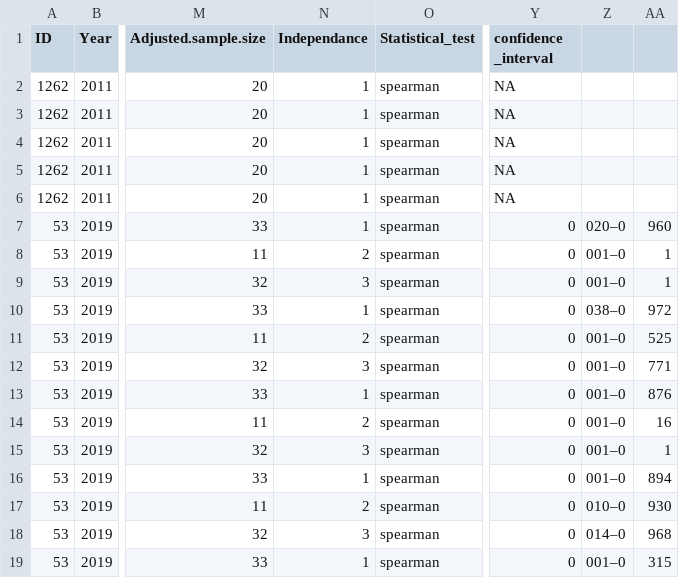
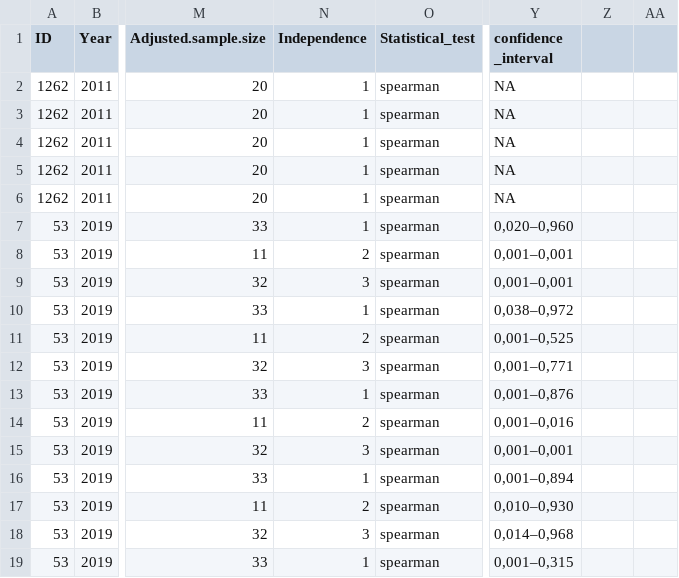
Before and after one commit to irene-alcocer/Acoustic-Indices, a CSV file: data/Table.S1.csv, drawn as a sheet; only a part is shown, gaps mark what is left out; the diff covers the shown part only; the diff names each change by its address in the sheet, - before the commit and + after, or states it on an @@ line.

Commit message:
Corrected confidence_interval column

```diff
--- a/data/Table.S1.csv
+++ b/data/Table.S1.csv
-N1: Independance
+N1: Independence
-Y7 (confidence _interval): 0
+Y7 (confidence _interval): 0,020–0,960
-Z7: 020–0
+Z7: (empty)
-AA7: 960
+AA7: (empty)
-Y8:Y9 (confidence _interval): 0
+Y8:Y9 (confidence _interval): 0,001–0,001
-Z8:Z9: 001–0
+Z8:Z9: (empty)
-AA8:AA9: 1
+AA8:AA9: (empty)
-Y10 (confidence _interval): 0
+Y10 (confidence _interval): 0,038–0,972
-Z10: 038–0
+Z10: (empty)
-AA10: 972
+AA10: (empty)
-Y11 (confidence _interval): 0
+Y11 (confidence _interval): 0,001–0,525
-Z11:Z16: 001–0
+Z11:Z16: (empty)
-AA11: 525
+AA11: (empty)
-Y12 (confidence _interval): 0
+Y12 (confidence _interval): 0,001–0,771
-AA12: 771
+AA12: (empty)
-Y13 (confidence _interval): 0
+Y13 (confidence _interval): 0,001–0,876
-AA13: 876
+AA13: (empty)
-Y14 (confidence _interval): 0
+Y14 (confidence _interval): 0,001–0,016
-AA14: 16
+AA14: (empty)
-Y15 (confidence _interval): 0
+Y15 (confidence _interval): 0,001–0,001
-AA15: 1
+AA15: (empty)
-Y16 (confidence _interval): 0
+Y16 (confidence _interval): 0,001–0,894
-AA16: 894
+AA16: (empty)
-Y17 (confidence _interval): 0
+Y17 (confidence _interval): 0,010–0,930
-Z17: 010–0
+Z17: (empty)
-AA17: 930
+AA17: (empty)
-Y18 (confidence _interval): 0
+Y18 (confidence _interval): 0,014–0,968
-Z18: 014–0
+Z18: (empty)
-AA18: 968
+AA18: (empty)
-Y19 (confidence _interval): 0
+Y19 (confidence _interval): 0,001–0,315
-Z19: 001–0
+Z19: (empty)
-AA19: 315
+AA19: (empty)
```
Also changed, not shown: 87 edited cells elsewhere in this file, 2 other files.
